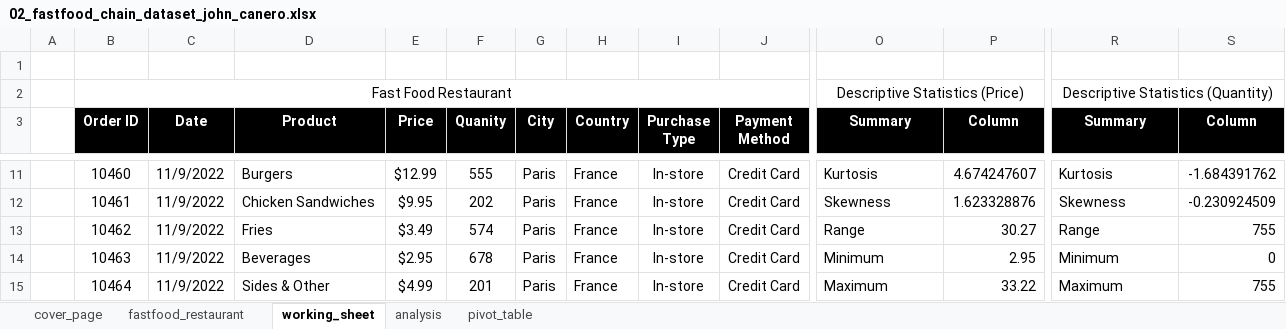
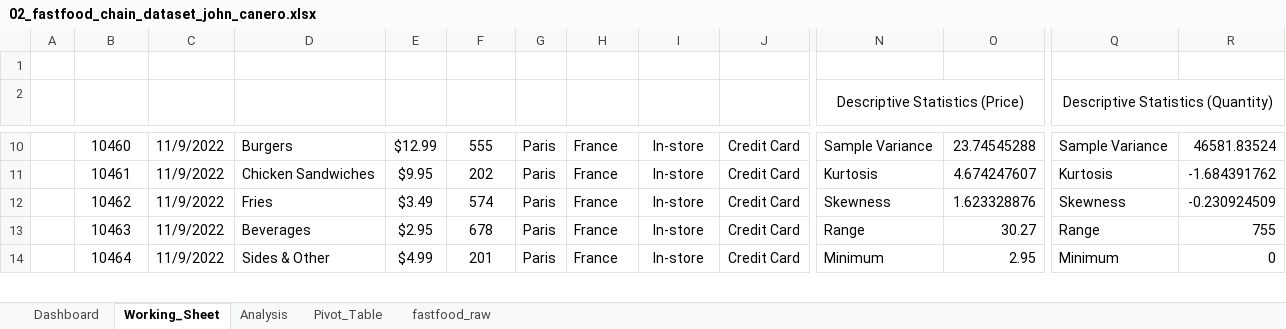
Before and after one commit to johncanero/fastfood_chain_dataset_john_canero, an Excel workbook: 02_fastfood_chain_dataset_john_canero.xlsx, sheet Working_Sheet, drawn as a sheet; only a part is shown, gaps mark what is left out; values as stored, in another font and other column widths than the file's, no borders; charts and pictures and table styles not drawn; removed rows and columns are numbered as before the commit, all else as after; rows hold the shown columns only; the diff covers the shown part only; the diff names each change by its address in the sheet, - before the commit and + after, or states it on an @@ line.

```diff
--- a/02_fastfood_chain_dataset_john_canero.xlsx (sheet Working_Sheet)
+++ b/02_fastfood_chain_dataset_john_canero.xlsx (sheet Working_Sheet)
-sheet tab: cover_page
+sheet tab: Dashboard
-sheet tab: fastfood_restaurant
+sheet tab: fastfood_raw
-sheet tab: working_sheet
+sheet tab: Working_Sheet
-sheet tab: analysis
+sheet tab: Analysis
-sheet tab: pivot_table
+sheet tab: Pivot_Table
@@ sheet tab order changed: Dashboard | Working_Sheet | Analysis | Pivot_Table | fastfood_raw @@
-row 2:  | Fast Food Restaurant |  |  |  |  |  |  |  |  | Descriptive Statistics (Price) |  | Descriptive Statistics (Quantity)
-B2:J2 fill: #000000
+B2:J2 fill: none
-N2: Summary
+N2: Descriptive Statistics (Price)
-N2:O2 fill: #000000
+N2:O2 fill: none
@@ N2 bold: on → off, text colour: #FFFFFF → black @@
+N2:O2 merged
-O2: Column
+O2: (empty)
-Q2: Summary
+Q2: Descriptive Statistics (Quantity)
-Q2:R2 fill: #000000
+Q2:R2 fill: none
@@ Q2 bold: on → off, text colour: #FFFFFF → black @@
+Q2:R2 merged
-R2: Column
+R2: (empty)
-N10 (Descriptive Statistics (Price)): Kurtosis
+N10 (Descriptive Statistics (Price)): Sample Variance
-O10: 4.674247607
+O10: 23.74545288
-Q10: Kurtosis
+Q10: Sample Variance
-R10: -1.684391762
+R10: 46581.83524
-N11 (Descriptive Statistics (Price)): Skewness
+N11 (Descriptive Statistics (Price)): Kurtosis
-O11: 1.623328876
+O11: 4.674247607
-Q11: Skewness
+Q11: Kurtosis
-R11: -0.230924509
+R11: -1.684391762
-N12 (Descriptive Statistics (Price)): Range
+N12 (Descriptive Statistics (Price)): Skewness
-O12: 30.27
+O12: 1.623328876
-Q12: Range
+Q12: Skewness
-R12: 755
+R12: -0.230924509
-N13 (Descriptive Statistics (Price)): Minimum
+N13 (Descriptive Statistics (Price)): Range
-O13: 2.95
+O13: 30.27
-Q13: Minimum
+Q13: Range
-R13: 0
+R13: 755
-N14 (Descriptive Statistics (Price)): Maximum
+N14 (Descriptive Statistics (Price)): Minimum
-O14: 33.22
+O14: 2.95
-Q14: Maximum
+Q14: Minimum
-R14: 755
+R14: 0
```
Also changed, not shown: 1 removed column, 42 edited cells, cell formats and merged cells elsewhere in this sheet, sheet Dashboard, sheet Analysis, sheet Pivot_Table, charts or pictures, 9 other files.
